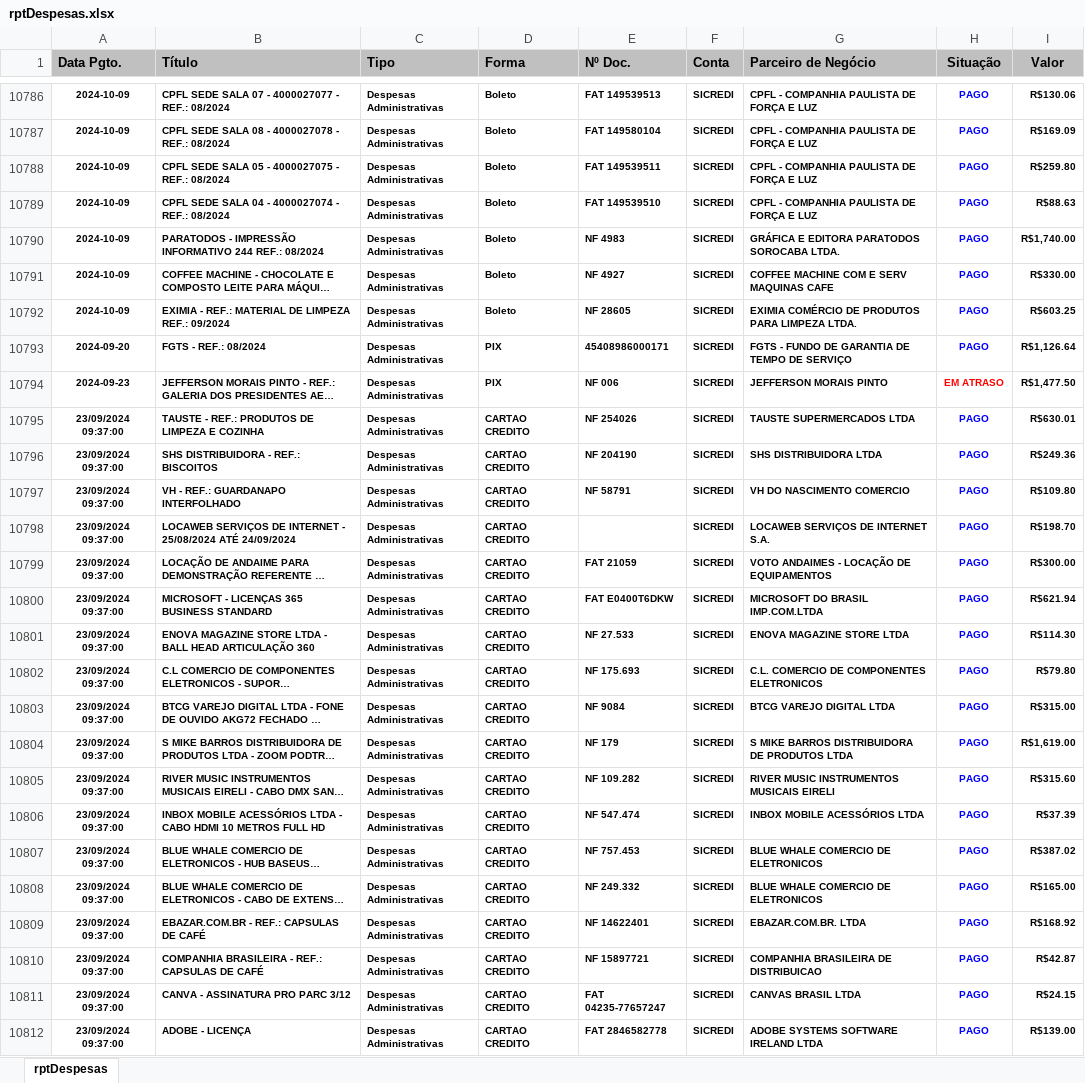
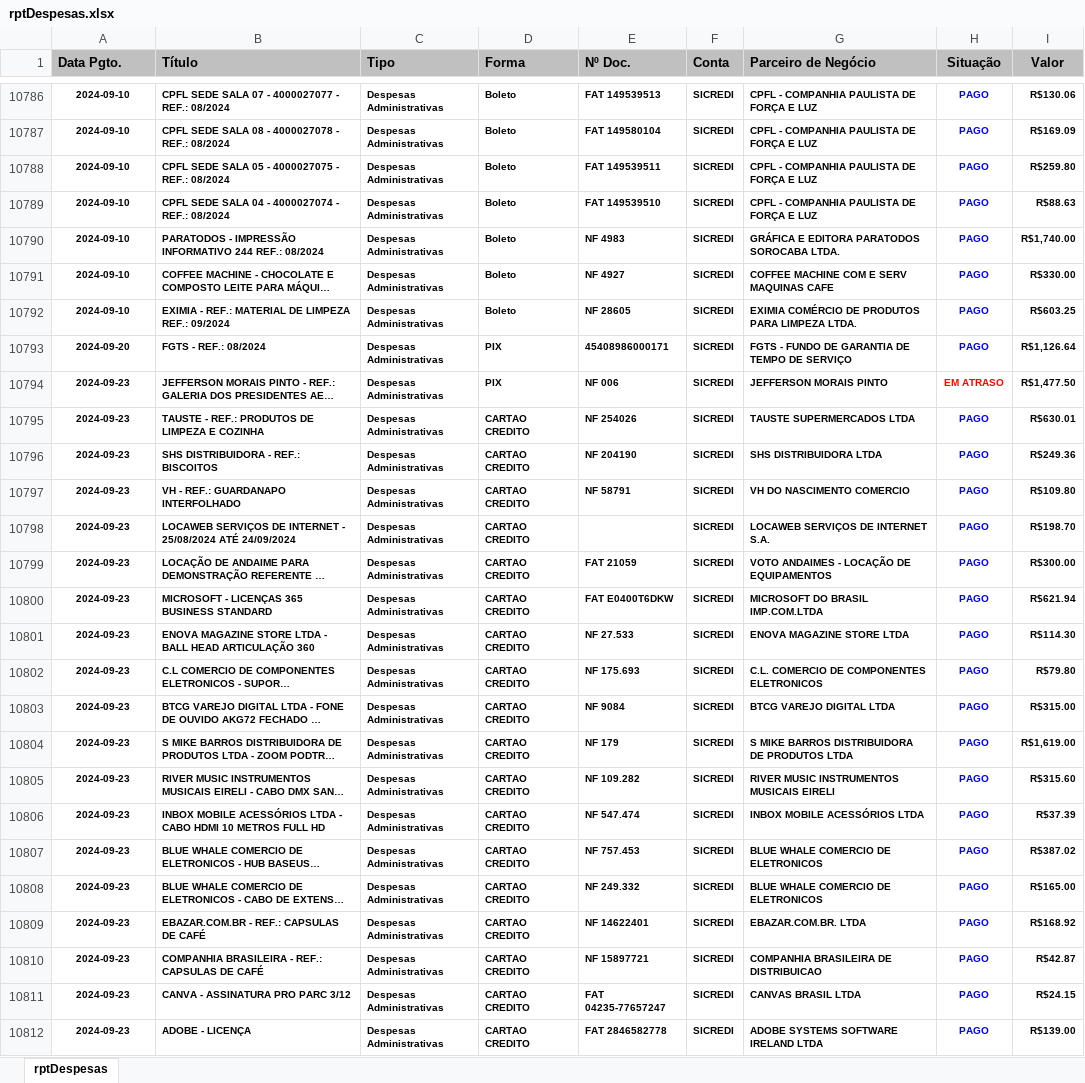
Before and after one commit to rcdourado/AEAS, an Excel workbook: rptDespesas.xlsx, sheet rptDespesas, drawn as a sheet; only a part is shown, gaps mark what is left out; long unchanged cells end in …; values as stored, in another font and other column widths than the file's, no borders; the diff covers the shown part only; the diff names each change by its address in the sheet, - before the commit and + after, or states it on an @@ line.

```diff
--- a/rptDespesas.xlsx (sheet rptDespesas)
+++ b/rptDespesas.xlsx (sheet rptDespesas)
-A10786:A10792 (Data Pgto.): 2024-10-09
+A10786:A10792 (Data Pgto.): 2024-09-10
-A10795:A10812 (Data Pgto.): 23/09/2024 09:37:00
+A10795:A10812 (Data Pgto.): 2024-09-23
```
Also changed, not shown: 706 edited cells elsewhere in this sheet.
